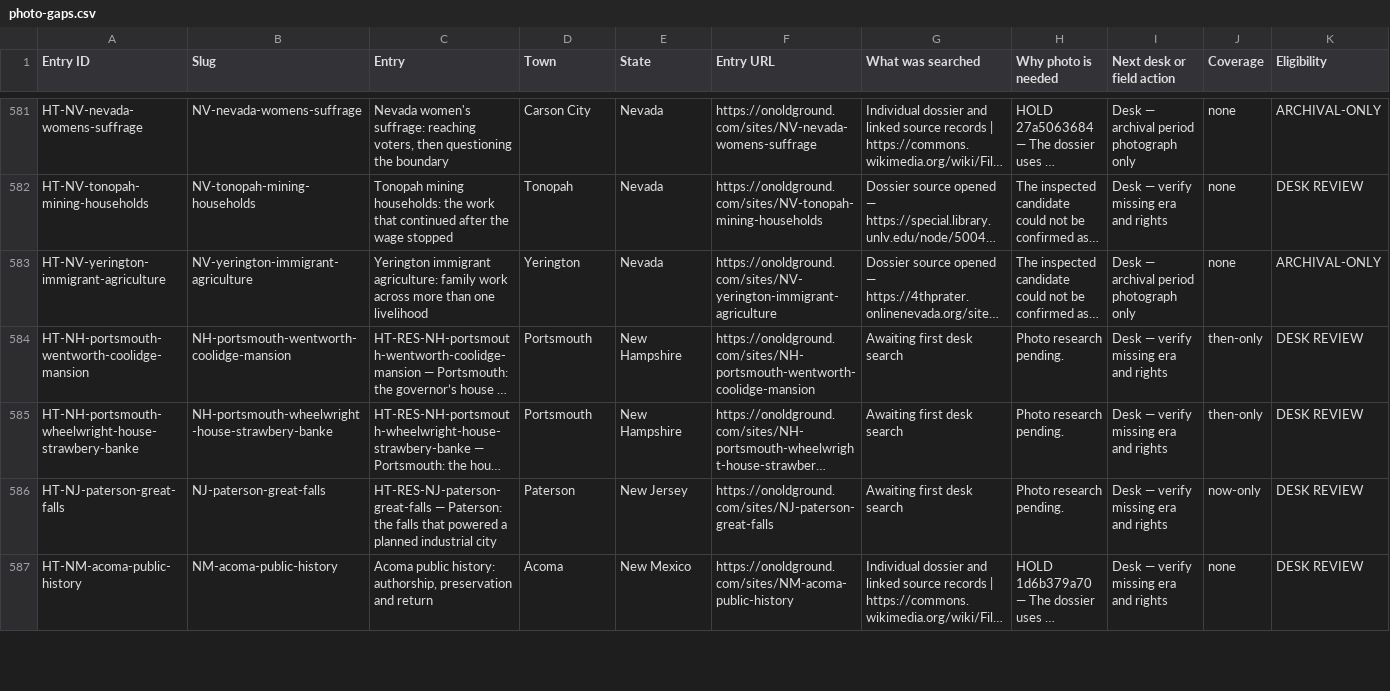
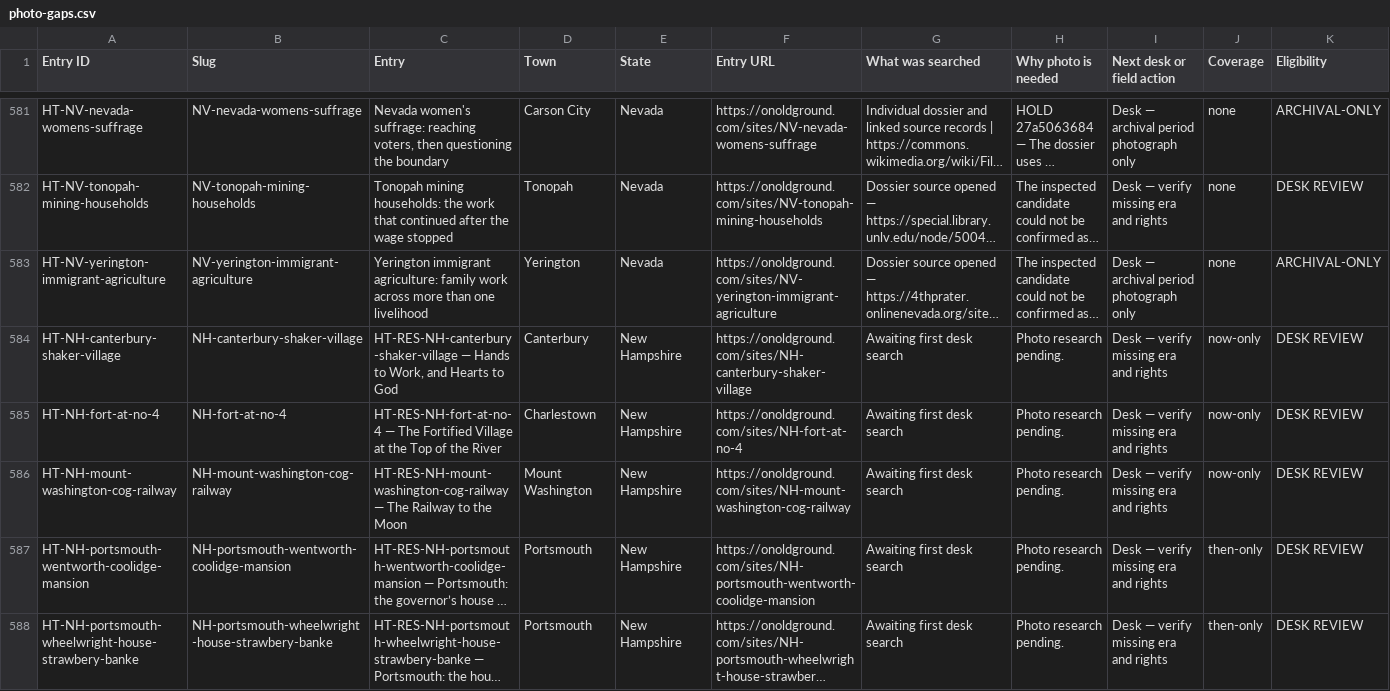
Before and after one commit to bcfd108-ui/History-travil, a CSV file: app/public/desk/photo-gaps.csv, drawn as a sheet; only a part is shown, gaps mark what is left out; the shorter side is filled out with more unchanged rows; long unchanged cells end in …; rows hold the shown columns only; the diff covers the shown part only; the diff names each change by its address in the sheet, - before the commit and + after, or states it on an @@ line.

```diff
--- a/app/public/desk/photo-gaps.csv
+++ b/app/public/desk/photo-gaps.csv
+row 584: HT-NH-canterbury-shaker-village | NH-canterbury-shaker-village | HT-RES-NH-canterbury-shaker-village — Hands to Work, and Hearts to God | Canterbury | New Hampshire | https://onoldground.com/sites/NH-canterbury-shaker-village | Awaiting first desk search | Photo research pending. | Desk — verify missing era and rights | now-only | DESK REVIEW
+row 585: HT-NH-fort-at-no-4 | NH-fort-at-no-4 | HT-RES-NH-fort-at-no-4 — The Fortified Village at the Top of the River | Charlestown | New Hampshire | https://onoldground.com/sites/NH-fort-at-no-4 | Awaiting first desk search | Photo research pending. | Desk — verify missing era and rights | now-only | DESK REVIEW
+row 586: HT-NH-mount-washington-cog-railway | NH-mount-washington-cog-railway | HT-RES-NH-mount-washington-cog-railway — The Railway to the Moon | Mount Washington | New Hampshire | https://onoldground.com/sites/NH-mount-washington-cog-railway | Awaiting first desk search | Photo research pending. | Desk — verify missing era and rights | now-only | DESK REVIEW
```
Also changed, not shown: 2 added rows elsewhere in this file, 8 other files.
